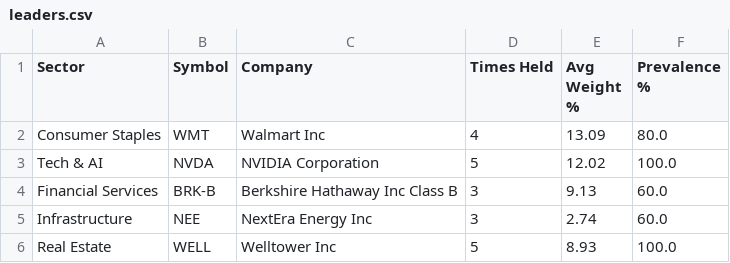
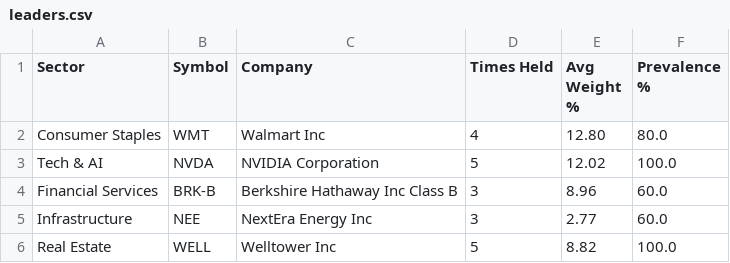
Before and after one commit to Purusharth-Tripathi/fund-leader-tracker, a CSV file: output/leaders.csv, drawn as a sheet.

```diff
--- a/output/leaders.csv
+++ b/output/leaders.csv
@@ -1,6 +1,6 @@
 Sector,Symbol,Company,Times Held,Avg Weight %,Prevalence %
-Consumer Staples,WMT,Walmart Inc,4,13.09,80.0
+Consumer Staples,WMT,Walmart Inc,4,12.80,80.0
 Tech & AI,NVDA,NVIDIA Corporation,5,12.02,100.0
-Financial Services,BRK-B,Berkshire Hathaway Inc Class B,3,9.13,60.0
-Infrastructure,NEE,NextEra Energy Inc,3,2.74,60.0
-Real Estate,WELL,Welltower Inc,5,8.93,100.0
+Financial Services,BRK-B,Berkshire Hathaway Inc Class B,3,8.96,60.0
+Infrastructure,NEE,NextEra Energy Inc,3,2.77,60.0
+Real Estate,WELL,Welltower Inc,5,8.82,100.0
```
Also changed, not shown: 2 other files.
